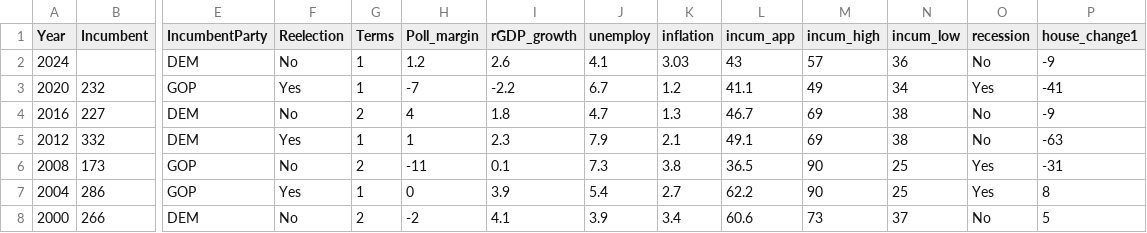
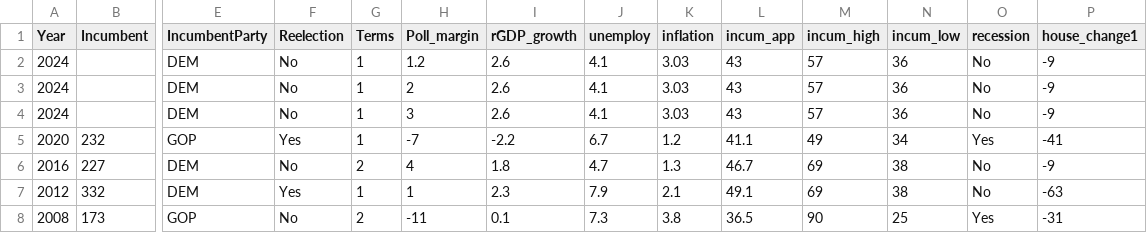
Before and after one commit to kevinli03/kevinli03.github.io, a CSV file: election/us2024/data.csv, drawn as a sheet; only a part is shown, gaps mark what is left out; the shorter side is filled out with more unchanged rows; rows hold the shown columns only; the diff names each change by its address in the sheet, - before the commit and + after, or states it on an @@ line.

```diff
--- a/election/us2024/data.csv
+++ b/election/us2024/data.csv
+row 3: 2024 |  | DEM | No | 1 | 2 | 2.6 | 4.1 | 3.03 | 43 | 57 | 36 | No | -9
+row 4: 2024 |  | DEM | No | 1 | 3 | 2.6 | 4.1 | 3.03 | 43 | 57 | 36 | No | -9
```
Also changed, not shown: election/us2024/win.csv, 2 other files.
